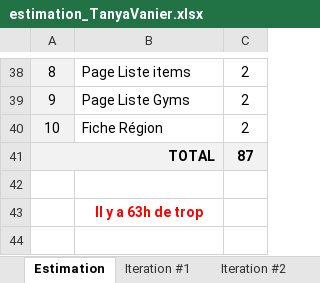
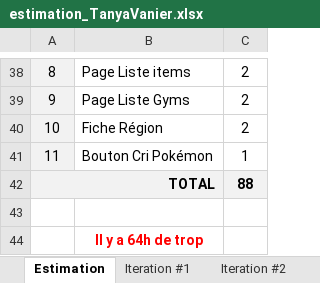
Before and after one commit to Tanini2/ProjetAndroid, an Excel workbook: estimation_TanyaVanier.xlsx, sheet Estimation, drawn as a sheet; only a part is shown, gaps mark what is left out; values as stored, in another font and other column widths than the file's, no borders; charts and pictures not drawn; addresses are those after the commit; the diff names each change by its address in the sheet, - before the commit and + after, or states it on an @@ line.

Commit message:
Ajout Bouton
Ajout bouton Cri

```diff
--- a/estimation_TanyaVanier.xlsx (sheet Estimation)
+++ b/estimation_TanyaVanier.xlsx (sheet Estimation)
+row 41: 11 | Bouton Cri Pokémon | 1
-C42: 87
+C42: 88
-B44: Il y a 63h de trop
+B44: Il y a 64h de trop
```
